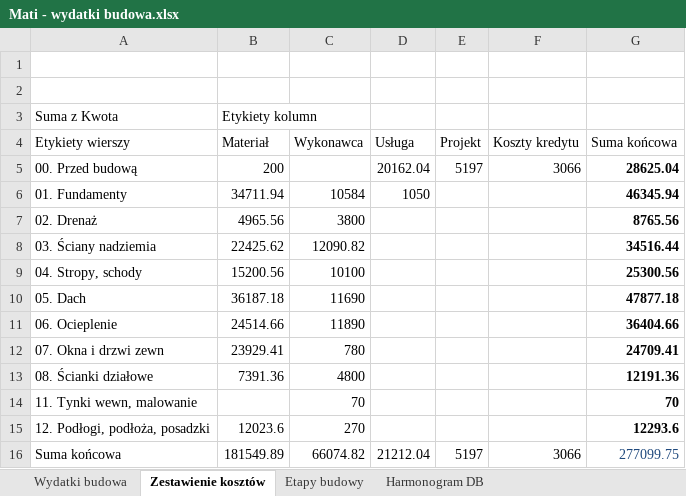
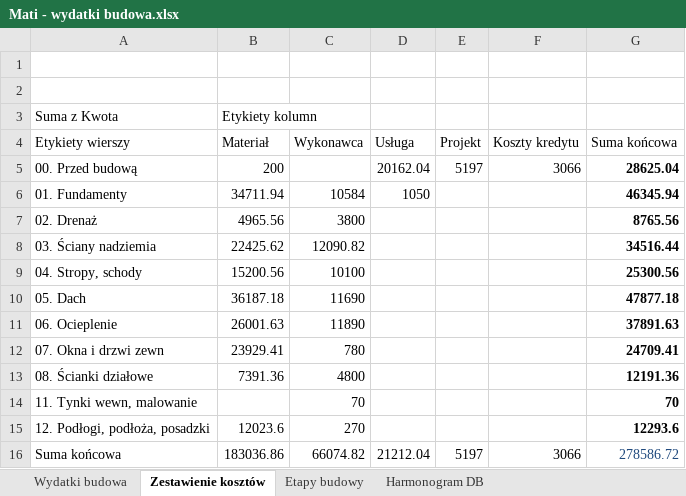
Before and after one commit to bajo2000/mati-sloncowati, an Excel workbook: plan/Mati - wydatki budowa.xlsx, sheet Zestawienie kosztów, drawn as a sheet; values as stored, in another font and other column widths than the file's, no borders; the diff names each change by its address in the sheet, - before the commit and + after, or states it on an @@ line.

```diff
--- a/plan/Mati - wydatki budowa.xlsx (sheet Zestawienie kosztów)
+++ b/plan/Mati - wydatki budowa.xlsx (sheet Zestawienie kosztów)
-B11 (Materiał): 24514.66
+B11 (Materiał): 26001.63
-G11 (Suma końcowa): 36404.66
+G11 (Suma końcowa): 37891.63
-B16 (Materiał): 181549.89
+B16 (Materiał): 183036.86
-G16 (Suma końcowa): 277099.75
+G16 (Suma końcowa): 278586.72
```
Also changed, not shown: sheet Wydatki budowa, charts or pictures.
